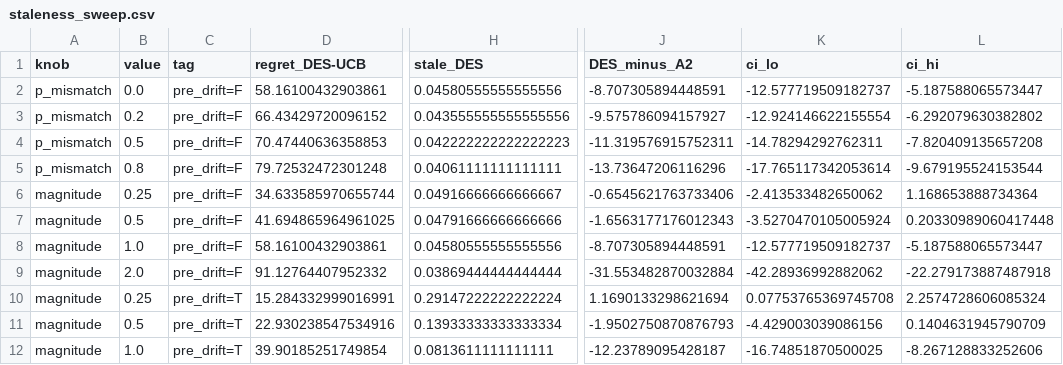
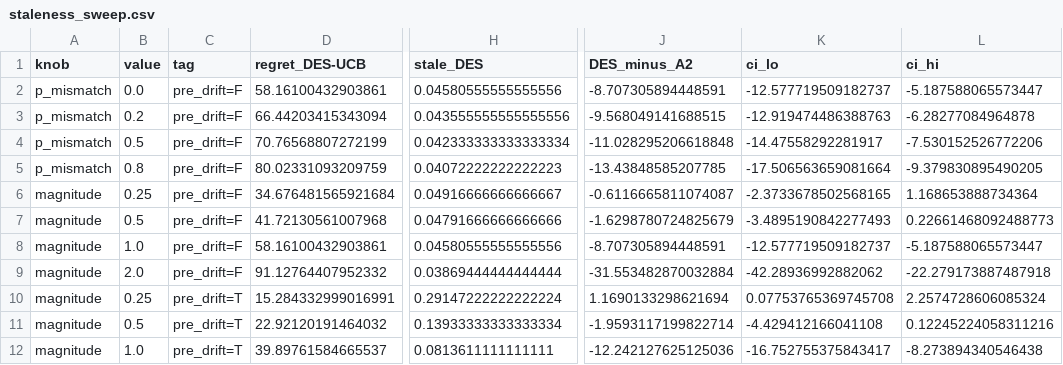
Before and after one commit to dhayarajas/DES-UCB, a CSV file: results/staleness_sweep.csv, drawn as a sheet; only a part is shown, gaps mark what is left out; the diff covers the shown part only; the diff names each change by its address in the sheet, - before the commit and + after, or states it on an @@ line.

```diff
--- a/results/staleness_sweep.csv
+++ b/results/staleness_sweep.csv
-D3 (regret_DES-UCB): 66.43429720096152
+D3 (regret_DES-UCB): 66.44203415343094
-J3 (DES_minus_A2): -9.575786094157927
+J3 (DES_minus_A2): -9.568049141688515
-K3 (ci_lo): -12.924146622155554
+K3 (ci_lo): -12.919474486388763
-L3 (ci_hi): -6.292079630382802
+L3 (ci_hi): -6.28277084964878
-D4 (regret_DES-UCB): 70.47440636358853
+D4 (regret_DES-UCB): 70.76568807272199
-H4 (stale_DES): 0.042222222222222223
+H4 (stale_DES): 0.042333333333333334
-J4 (DES_minus_A2): -11.319576915752311
+J4 (DES_minus_A2): -11.028295206618848
-K4 (ci_lo): -14.78294292762311
+K4 (ci_lo): -14.47558292281917
-L4 (ci_hi): -7.820409135657208
+L4 (ci_hi): -7.530152526772206
-D5 (regret_DES-UCB): 79.72532472301248
+D5 (regret_DES-UCB): 80.02331093209759
-H5 (stale_DES): 0.04061111111111111
+H5 (stale_DES): 0.04072222222222223
-J5 (DES_minus_A2): -13.73647206116296
+J5 (DES_minus_A2): -13.43848585207785
-K5 (ci_lo): -17.765117342053614
+K5 (ci_lo): -17.506563659081664
-L5 (ci_hi): -9.679195524153544
+L5 (ci_hi): -9.379830895490205
-D6 (regret_DES-UCB): 34.633585970655744
+D6 (regret_DES-UCB): 34.676481565921684
-J6 (DES_minus_A2): -0.6545621763733406
+J6 (DES_minus_A2): -0.6116665811074087
-K6 (ci_lo): -2.413533482650062
+K6 (ci_lo): -2.3733678502568165
-D7 (regret_DES-UCB): 41.694865964961025
+D7 (regret_DES-UCB): 41.72130561007968
-J7 (DES_minus_A2): -1.6563177176012343
+J7 (DES_minus_A2): -1.6298780724825679
-K7 (ci_lo): -3.5270470105005924
+K7 (ci_lo): -3.4895190842277493
-L7 (ci_hi): 0.20330989060417448
+L7 (ci_hi): 0.22661468092488773
-D11 (regret_DES-UCB): 22.930238547534916
+D11 (regret_DES-UCB): 22.92120191464032
-J11 (DES_minus_A2): -1.9502750870876793
+J11 (DES_minus_A2): -1.9593117199822714
-K11 (ci_lo): -4.429003039086156
+K11 (ci_lo): -4.429412166041108
-L11 (ci_hi): 0.1404631945790709
+L11 (ci_hi): 0.12245224058311216
-D12 (regret_DES-UCB): 39.90185251749854
+D12 (regret_DES-UCB): 39.89761584665537
-J12 (DES_minus_A2): -12.23789095428187
+J12 (DES_minus_A2): -12.242127625125036
-K12 (ci_lo): -16.74851870500025
+K12 (ci_lo): -16.752755375843417
-L12 (ci_hi): -8.267128833252606
+L12 (ci_hi): -8.273894340546438
```
Also changed, not shown: 53 edited cells elsewhere in this file, results/ablation_summary.csv, results/grid_summary.csv, 15 other files.
